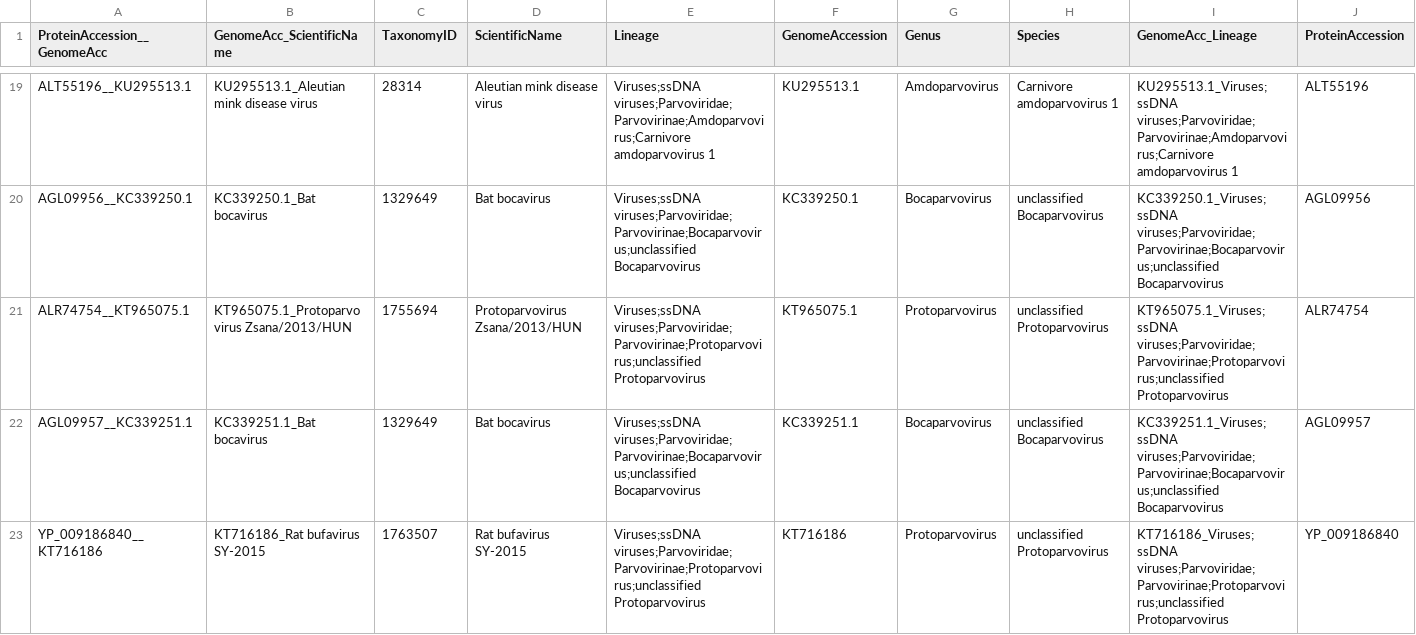
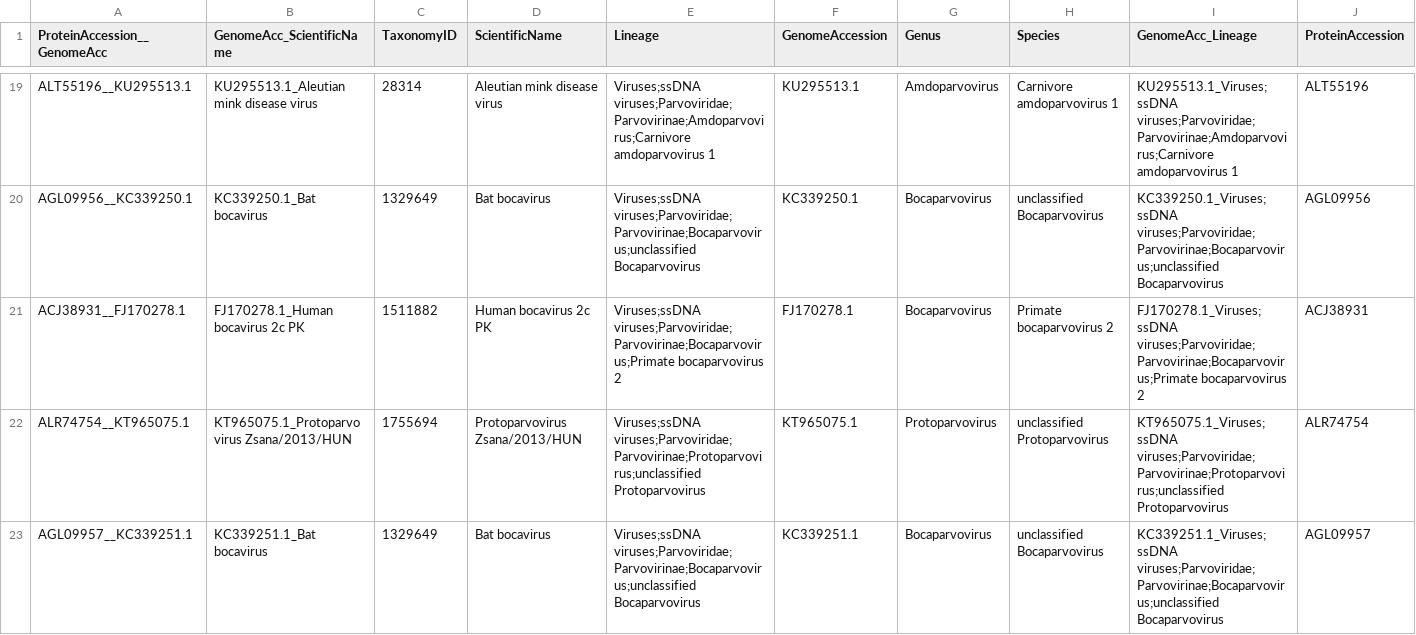
Before and after one commit to anilthanki/ViCTreeView, a TSV file: data/Parvovirinae_label.tsv, drawn as a sheet; only a part is shown, gaps mark what is left out; the shorter side is filled out with more unchanged rows; rows hold the shown columns only; the diff covers the shown part only; the diff names each change by its address in the sheet, - before the commit and + after, or states it on an @@ line.

Commit message:
Data files updated for Parvovirinae

```diff
--- a/data/Parvovirinae_label.tsv
+++ b/data/Parvovirinae_label.tsv
+row 21: ACJ38931__FJ170278.1 | FJ170278.1_Human bocavirus 2c PK | 1511882 | Human bocavirus 2c PK | Viruses;ssDNA viruses;Parvoviridae;Parvovirinae;Bocaparvovirus;Primate bocaparvovirus 2 | FJ170278.1 | Bocaparvovirus | Primate bocaparvovirus 2 | FJ170278.1_Viruses;ssDNA viruses;Parvoviridae;Parvovirinae;Bocaparvovirus;Primate bocaparvovirus 2 | ACJ38931
```
Also changed, not shown: 7 added rows, 3 removed rows, 2 moved rows and 3 edited cells elsewhere in this file, 2 other files.
